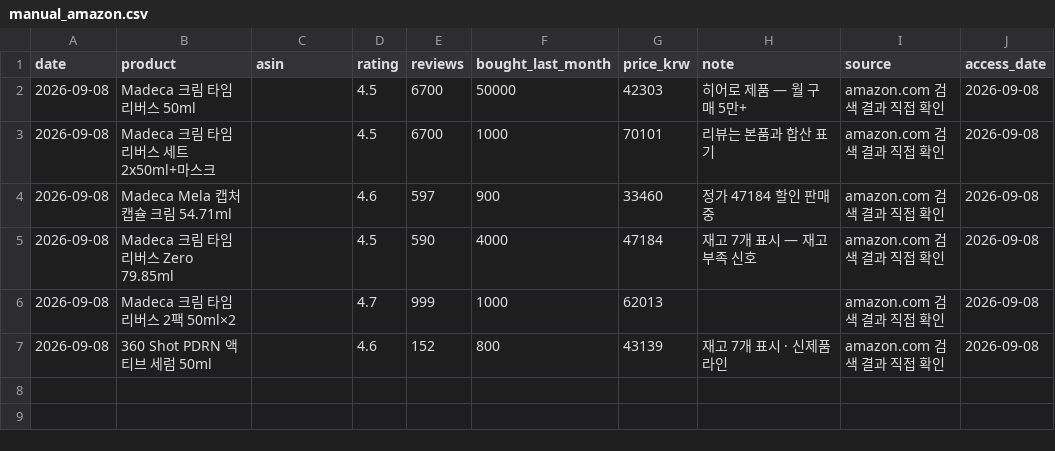
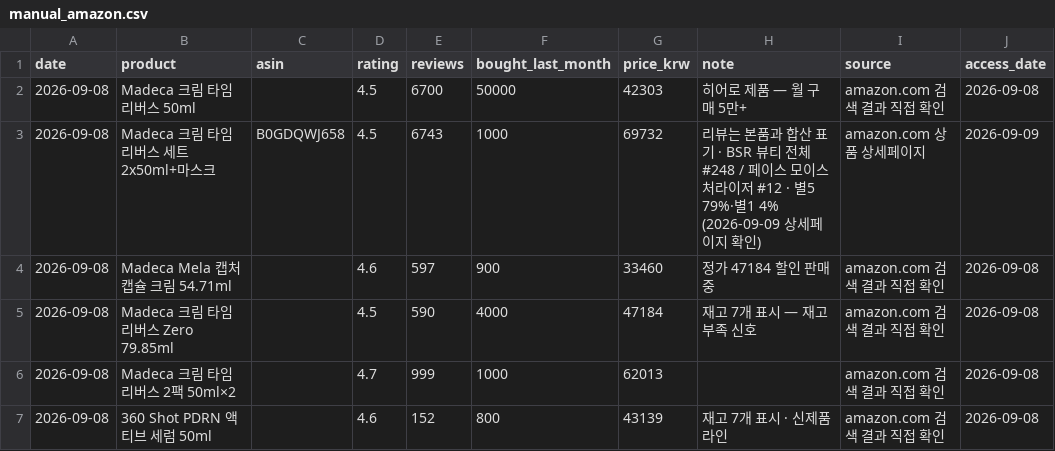
Before and after one commit to AndyWallstreet/buzztrend, a CSV file: data/cosmetics/manual_amazon.csv, drawn as a sheet.

Commit message:
Amazon snapshot: add ASIN + Best Sellers Rank for Time Reverse set

```diff
--- a/data/cosmetics/manual_amazon.csv
+++ b/data/cosmetics/manual_amazon.csv
@@ -2,3 +2,3 @@ date,product,asin,rating,reviews,bought_last_month,price_krw,note,source,access_
 2026-09-08,Madeca 크림 타임 리버스 50ml,,4.5,6700,50000,42303,히어로 제품 — 월 구매 5만+,amazon.com 검색 결과 직접 확인,2026-09-08
-2026-09-08,Madeca 크림 타임 리버스 세트 2x50ml+마스크,,4.5,6700,1000,70101,리뷰는 본품과 합산 표기,amazon.com 검색 결과 직접 확인,2026-09-08
+2026-09-08,Madeca 크림 타임 리버스 세트 2x50ml+마스크,B0GDQWJ658,4.5,6743,1000,69732,리뷰는 본품과 합산 표기 · BSR 뷰티 전체 #248 / 페이스 모이스처라이저 #12 · 별5 79%·별1 4% (2026-09-09 상세페이지 확인),amazon.com 상품 상세페이지,2026-09-09
 2026-09-08,Madeca Mela 캡처 캡슐 크림 54.71ml,,4.6,597,900,33460,정가 47184 할인 판매 중,amazon.com 검색 결과 직접 확인,2026-09-08
```
